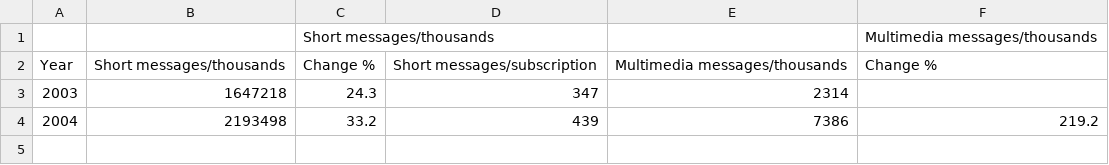
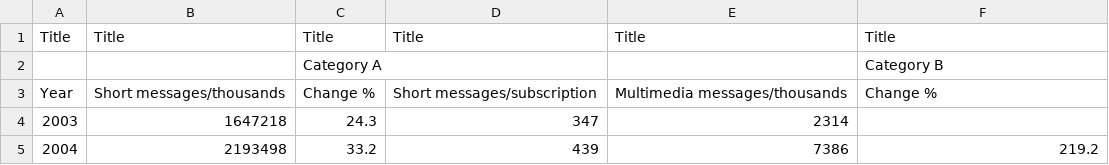
Before and after one commit to CambridgeMolecularEngineering/tabledataextractor, a CSV file: develpment_jm2111/data/table_example5.csv, drawn as a sheet.

```diff
--- a/develpment_jm2111/data/table_example5.csv
+++ b/develpment_jm2111/data/table_example5.csv
@@ -1,2 +1,3 @@
-,,Short messages/thousands,,,Multimedia messages/thousands
+Title,Title,Title,Title,Title,Title
+,,Category A,,,Category B
 Year,Short messages/thousands,Change %, Short messages/subscription,Multimedia messages/thousands,Change %
```
Also changed, not shown: 4 other files.
